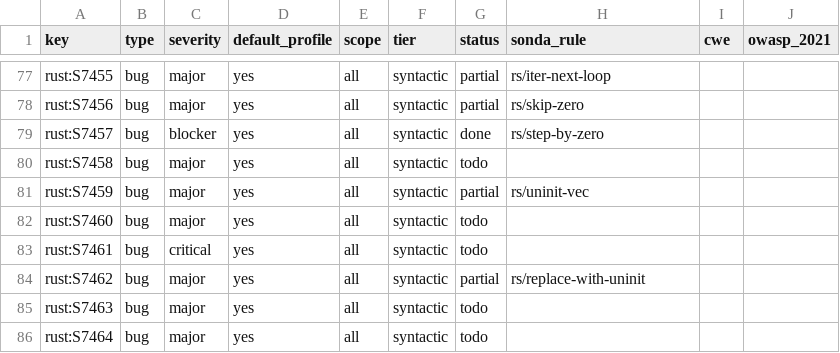
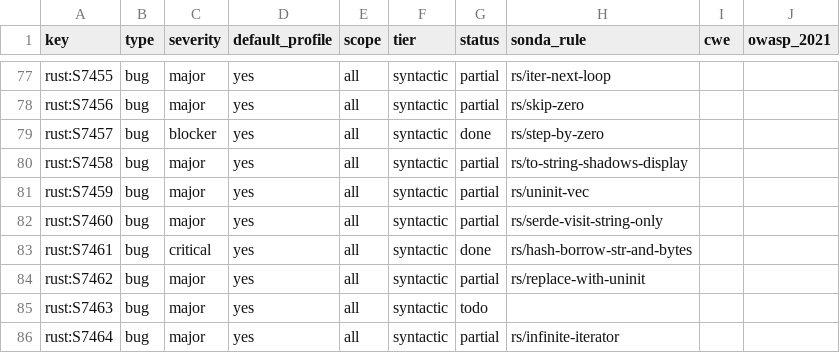
Before and after one commit to lvaoliveira/sonda, a CSV file: docs/sonar-parity/rust.csv, drawn as a sheet; only a part is shown, gaps mark what is left out; the diff covers the shown part only.

Commit message:
feat: nine more Rust rules, Clippy's correctness lints, checked on probes
Inconsistent open options, bad and ineffective bit masks, Hash beside
Borrow<str> and Borrow<[u8]>, recursive formatting, key closures returning
(), C-style overflow checks, eager transmutes, and byte counts passed as
element counts. Clippy, run in the oracle's container on probe files that
vary each pattern, settled what the documentation doesn't; every rule
matches it on every probe line, and the tests are those cases. A constant
declared per #[cfg] has no known value.

The oracle reports a lint inside a standard macro at the crate's call, and
the parity table counts #349's rules too.

```diff
--- a/docs/sonar-parity/rust.csv
+++ b/docs/sonar-parity/rust.csv
@@ -79,8 +79,8 @@ rust:S7456,bug,major,yes,all,syntactic,partial,rs/skip-zero,,
 rust:S7457,bug,blocker,yes,all,syntactic,done,rs/step-by-zero,,
-rust:S7458,bug,major,yes,all,syntactic,todo,,,
+rust:S7458,bug,major,yes,all,syntactic,partial,rs/to-string-shadows-display,,
 rust:S7459,bug,major,yes,all,syntactic,partial,rs/uninit-vec,,
-rust:S7460,bug,major,yes,all,syntactic,todo,,,
-rust:S7461,bug,critical,yes,all,syntactic,todo,,,
+rust:S7460,bug,major,yes,all,syntactic,partial,rs/serde-visit-string-only,,
+rust:S7461,bug,critical,yes,all,syntactic,done,rs/hash-borrow-str-and-bytes,,
 rust:S7462,bug,major,yes,all,syntactic,partial,rs/replace-with-uninit,,
 rust:S7463,bug,major,yes,all,syntactic,todo,,,
-rust:S7464,bug,major,yes,all,syntactic,todo,,,
+rust:S7464,bug,major,yes,all,syntactic,partial,rs/infinite-iterator,,
```
Also changed, not shown: 52 edited cells elsewhere in this file, 7 other files.
